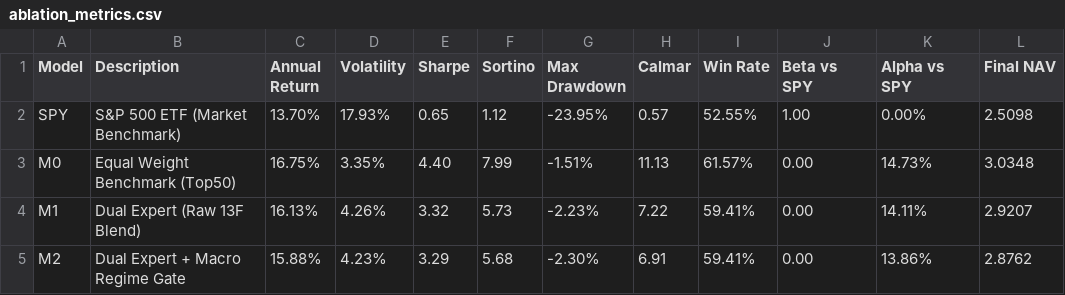
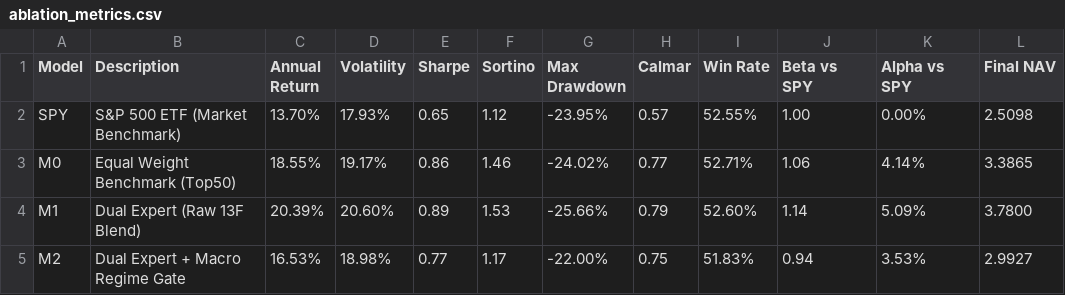
Before and after one commit to DFPite174/13f-top50-optimized, a CSV file: artifacts/ablation_metrics.csv, drawn as a sheet; only a part is shown; the diff covers the shown part only.

```diff
--- a/artifacts/ablation_metrics.csv
+++ b/artifacts/ablation_metrics.csv
@@ -2,4 +2,4 @@ Model,Description,Annual Return,Volatility,Sharpe,Sortino,Max Drawdown,Calmar,Wi
 SPY,S&P 500 ETF (Market Benchmark),13.70%,17.93%,0.65,1.12,-23.95%,0.57,52.55%,1.00,0.00%,2.5098
-M0,Equal Weight Benchmark (Top50),16.75%,3.35%,4.40,7.99,-1.51%,11.13,61.57%,0.00,14.73%,3.0348
-M1,Dual Expert (Raw 13F Blend),16.13%,4.26%,3.32,5.73,-2.23%,7.22,59.41%,0.00,14.11%,2.9207
-M2,Dual Expert + Macro Regime Gate,15.88%,4.23%,3.29,5.68,-2.30%,6.91,59.41%,0.00,13.86%,2.8762
+M0,Equal Weight Benchmark (Top50),18.55%,19.17%,0.86,1.46,-24.02%,0.77,52.71%,1.06,4.14%,3.3865
+M1,Dual Expert (Raw 13F Blend),20.39%,20.60%,0.89,1.53,-25.66%,0.79,52.60%,1.14,5.09%,3.7800
+M2,Dual Expert + Macro Regime Gate,16.53%,18.98%,0.77,1.17,-22.00%,0.75,51.83%,0.94,3.53%,2.9927
```
Also changed, not shown: 60 edited cells elsewhere in this file, artifacts/nav_history.csv, 9 other files.
